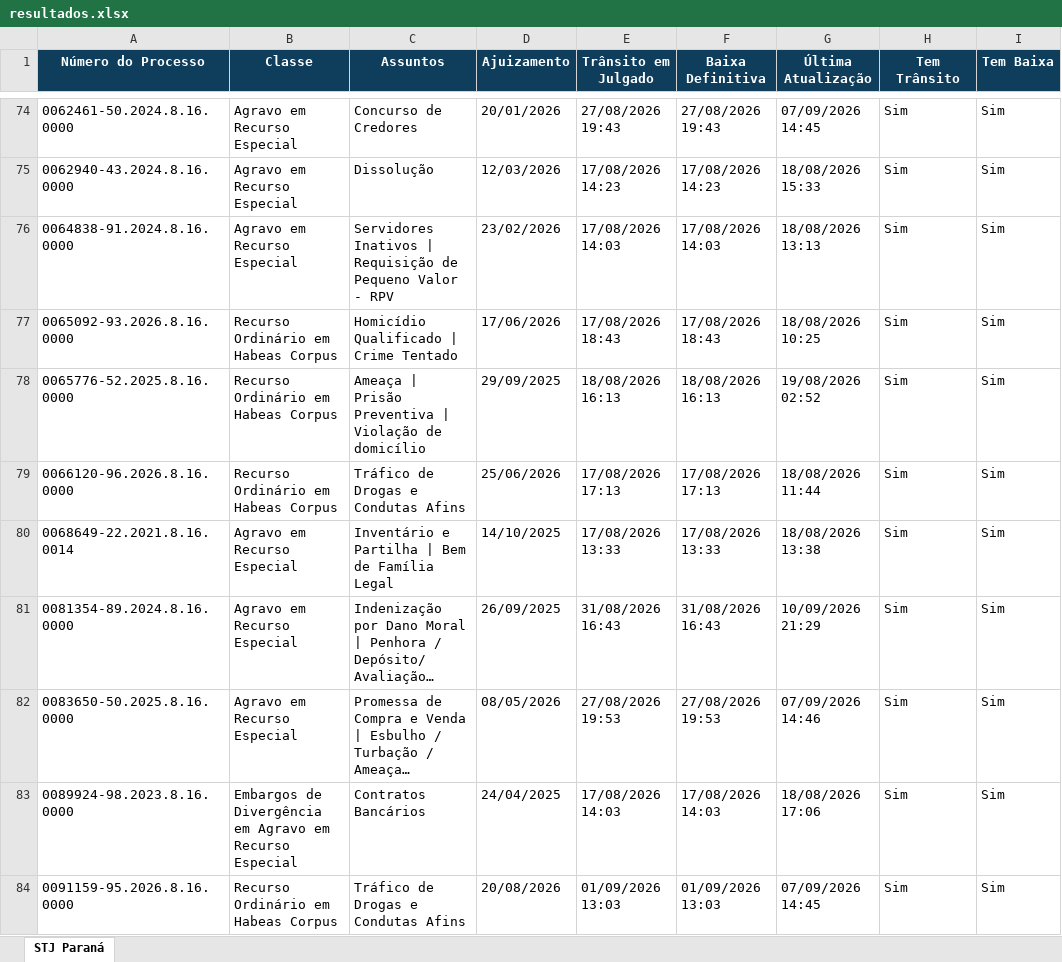
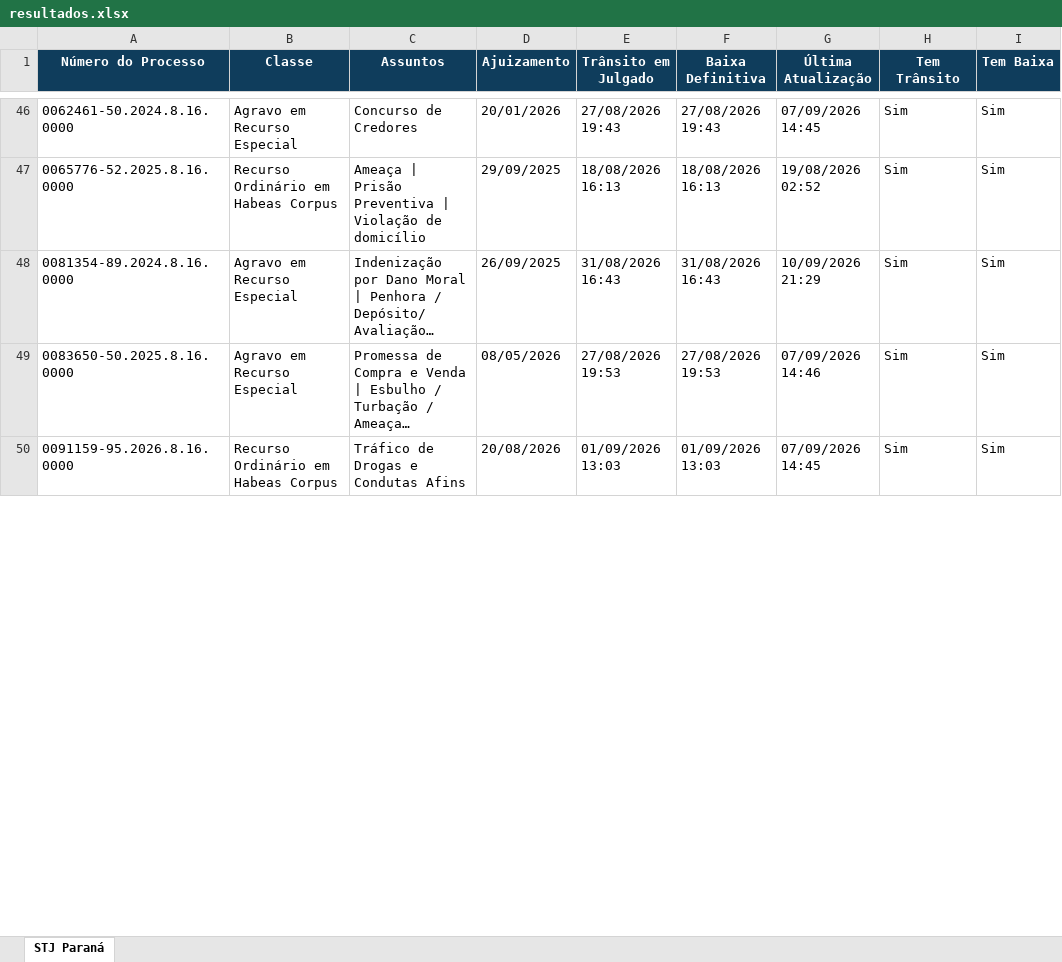
Before and after one commit to narleysousa/Consulta-STJ, an Excel workbook: docs/resultados.xlsx, sheet STJ Paraná, drawn as a sheet; only a part is shown, gaps mark what is left out; long unchanged cells end in …; values as stored, in another font and other column widths than the file's, no borders; removed rows and columns are numbered as before the commit, all else as after; the diff covers the shown part only; the diff names each change by its address in the sheet, - before the commit and + after, or states it on an @@ line.

```diff
--- a/docs/resultados.xlsx (sheet STJ Paraná)
+++ b/docs/resultados.xlsx (sheet STJ Paraná)
-row 75: 0062940-43.2024.8.16.0000 | Agravo em Recurso Especial | Dissolução | 12/03/2026 | 17/08/2026 14:23 | 17/08/2026 14:23 | 18/08/2026 15:33 | Sim | Sim
-row 76: 0064838-91.2024.8.16.0000 | Agravo em Recurso Especial | Servidores Inativos | Requisição de Pequeno Valor - RPV | 23/02/2026 | 17/08/2026 14:03 | 17/08/2026 14:03 | 18/08/2026 13:13 | Sim | Sim
-row 77: 0065092-93.2026.8.16.0000 | Recurso Ordinário em Habeas Corpus | Homicídio Qualificado | Crime Tentado | 17/06/2026 | 17/08/2026 18:43 | 17/08/2026 18:43 | 18/08/2026 10:25 | Sim | Sim
-row 79: 0066120-96.2026.8.16.0000 | Recurso Ordinário em Habeas Corpus | Tráfico de Drogas e Condutas Afins | 25/06/2026 | 17/08/2026 17:13 | 17/08/2026 17:13 | 18/08/2026 11:44 | Sim | Sim
-row 80: 0068649-22.2021.8.16.0014 | Agravo em Recurso Especial | Inventário e Partilha | Bem de Família Legal | 14/10/2025 | 17/08/2026 13:33 | 17/08/2026 13:33 | 18/08/2026 13:38 | Sim | Sim
-row 83: 0089924-98.2023.8.16.0000 | Embargos de Divergência em Agravo em Recurso Especial | Contratos Bancários | 24/04/2025 | 17/08/2026 14:03 | 17/08/2026 14:03 | 18/08/2026 17:06 | Sim | Sim
```
Also changed, not shown: 4 added rows, 34 removed rows and 75 edited cells elsewhere in this sheet, 2 other files.
